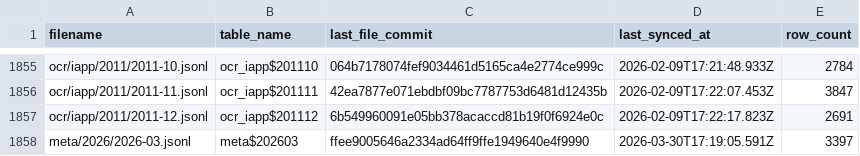
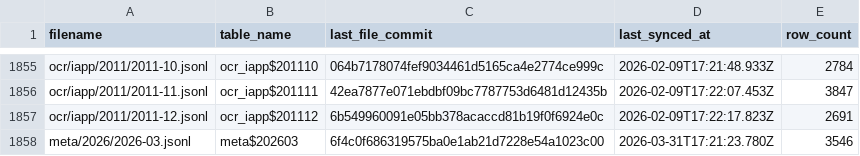
Before and after one commit to dtinth/openlawdata-bigquery, a CSV file: state.csv, drawn as a sheet; only a part is shown, gaps mark what is left out.

Commit message:
Update state.csv

```diff
--- a/state.csv
+++ b/state.csv
@@ -1857,2 +1857,2 @@ ocr/iapp/2011/2011-11.jsonl,ocr_iapp$201111,42ea7877e071ebdbf09bc7787753d6481d12
 ocr/iapp/2011/2011-12.jsonl,ocr_iapp$201112,6b549960091e05bb378acaccd81b19f0f6924e0c,2026-02-09T17:22:17.823Z,2691
-meta/2026/2026-03.jsonl,meta$202603,ffee9005646a2334ad64ff9ffe1949640e4f9990,2026-03-30T17:19:05.591Z,3397
+meta/2026/2026-03.jsonl,meta$202603,6f4c0f686319575ba0e1ab21d7228e54a1023c00,2026-03-31T17:21:23.780Z,3546
```
